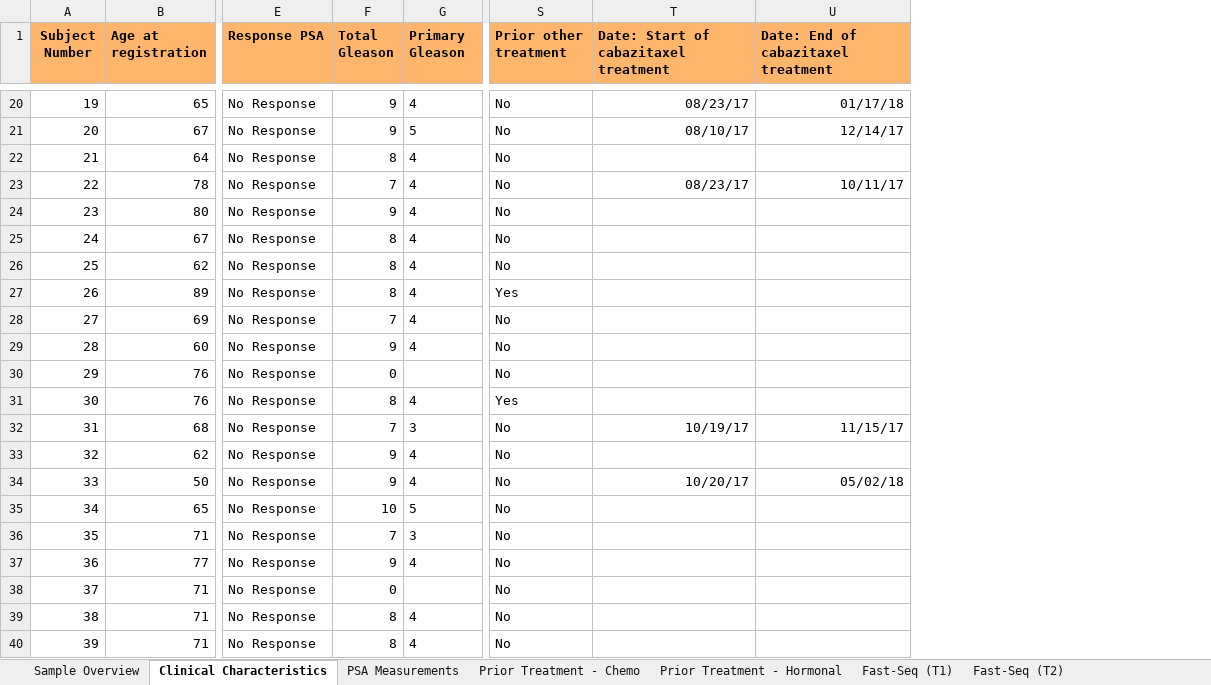
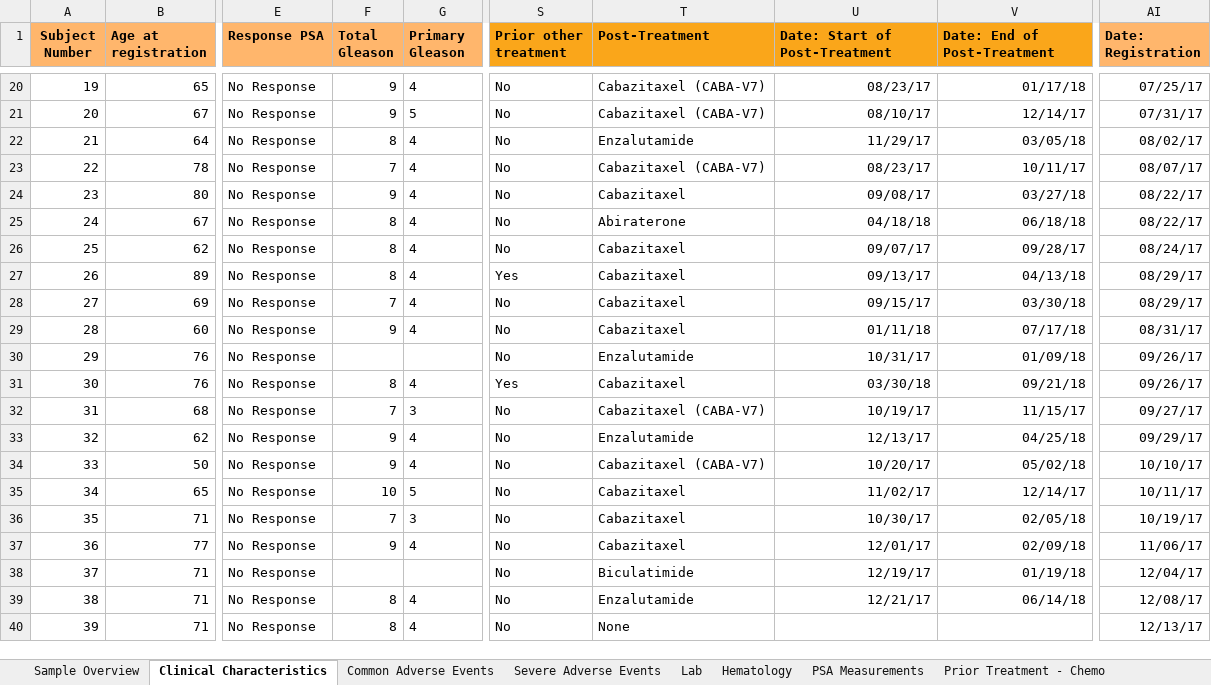
Before and after one commit to ErasmusMC-MedicalOncology/CABA-V7, an Excel workbook: Misc./Suppl. Table 1 - Overview of Data.xlsx, sheet Clinical Characteristics, drawn as a sheet; only a part is shown, gaps mark what is left out; values as stored, in another font and other column widths than the file's, no borders; charts and pictures not drawn; addresses are those after the commit; the diff covers the shown part only; the diff names each change by its address in the sheet, - before the commit and + after, or states it on an @@ line.

```diff
--- a/Misc./Suppl. Table 1 - Overview of Data.xlsx (sheet Clinical Characteristics)
+++ b/Misc./Suppl. Table 1 - Overview of Data.xlsx (sheet Clinical Characteristics)
+sheet tab: Common Adverse Events
+sheet tab: Severe Adverse Events
+sheet tab: Lab
+sheet tab: Hematology
+column T (Post-Treatment), rows 20-40: Cabazitaxel (CABA-V7) | Cabazitaxel (CABA-V7) | Enzalutamide | Cabazitaxel (CABA-V7) | Cabazitaxel | Abiraterone | Cabazitaxel | Cabazitaxel | Cabazitaxel | Cabazitaxel | Enzalutamide | Cabazitaxel | Cabazitaxel (CABA-V7) | Enzalutamide | Cabazitaxel (CABA-V7) | Cabazitaxel | Cabazitaxel | Cabazitaxel | Biculatimide | Enzalutamide | None
+column AI (Date: Registration), rows 20-40: 07/25/17 | 07/31/17 | 08/02/17 | 08/07/17 | 08/22/17 | 08/22/17 | 08/24/17 | 08/29/17 | 08/29/17 | 08/31/17 | 09/26/17 | 09/26/17 | 09/27/17 | 09/29/17 | 10/10/17 | 10/11/17 | 10/19/17 | 11/06/17 | 12/04/17 | 12/08/17 | 12/13/17
-S1 fill: #FFB66C
+S1 fill: #FAA61A
-U1: Date: Start of cabazitaxel treatment
+U1: Date: Start of Post-Treatment
-U1:V1 fill: #FFB66C
+U1:V1 fill: #FAA61A
-V1: Date: End of cabazitaxel treatment
+V1: Date: End of Post-Treatment
-U22 (Date: Start of Post-Treatment): (empty)
+U22 (Date: Start of Post-Treatment): 11/29/17
-V22 (Date: End of Post-Treatment): (empty)
+V22 (Date: End of Post-Treatment): 03/05/18
-U24 (Date: Start of Post-Treatment): (empty)
+U24 (Date: Start of Post-Treatment): 09/08/17
-V24 (Date: End of Post-Treatment): (empty)
+V24 (Date: End of Post-Treatment): 03/27/18
-U25 (Date: Start of Post-Treatment): (empty)
+U25 (Date: Start of Post-Treatment): 04/18/18
-V25 (Date: End of Post-Treatment): (empty)
+V25 (Date: End of Post-Treatment): 06/18/18
-U26 (Date: Start of Post-Treatment): (empty)
+U26 (Date: Start of Post-Treatment): 09/07/17
-V26 (Date: End of Post-Treatment): (empty)
+V26 (Date: End of Post-Treatment): 09/28/17
-U27 (Date: Start of Post-Treatment): (empty)
+U27 (Date: Start of Post-Treatment): 09/13/17
-V27 (Date: End of Post-Treatment): (empty)
+V27 (Date: End of Post-Treatment): 04/13/18
-U28 (Date: Start of Post-Treatment): (empty)
+U28 (Date: Start of Post-Treatment): 09/15/17
-V28 (Date: End of Post-Treatment): (empty)
+V28 (Date: End of Post-Treatment): 03/30/18
-U29 (Date: Start of Post-Treatment): (empty)
+U29 (Date: Start of Post-Treatment): 01/11/18
-V29 (Date: End of Post-Treatment): (empty)
+V29 (Date: End of Post-Treatment): 07/17/18
-F30 (Total Gleason): 0
+F30 (Total Gleason): (empty)
-U30 (Date: Start of Post-Treatment): (empty)
+U30 (Date: Start of Post-Treatment): 10/31/17
-V30 (Date: End of Post-Treatment): (empty)
+V30 (Date: End of Post-Treatment): 01/09/18
-U31 (Date: Start of Post-Treatment): (empty)
+U31 (Date: Start of Post-Treatment): 03/30/18
-V31 (Date: End of Post-Treatment): (empty)
+V31 (Date: End of Post-Treatment): 09/21/18
-U33 (Date: Start of Post-Treatment): (empty)
+U33 (Date: Start of Post-Treatment): 12/13/17
-V33 (Date: End of Post-Treatment): (empty)
+V33 (Date: End of Post-Treatment): 04/25/18
-U35 (Date: Start of Post-Treatment): (empty)
+U35 (Date: Start of Post-Treatment): 11/02/17
-V35 (Date: End of Post-Treatment): (empty)
+V35 (Date: End of Post-Treatment): 12/14/17
-U36 (Date: Start of Post-Treatment): (empty)
+U36 (Date: Start of Post-Treatment): 10/30/17
-V36 (Date: End of Post-Treatment): (empty)
+V36 (Date: End of Post-Treatment): 02/05/18
-U37 (Date: Start of Post-Treatment): (empty)
+U37 (Date: Start of Post-Treatment): 12/01/17
-V37 (Date: End of Post-Treatment): (empty)
+V37 (Date: End of Post-Treatment): 02/09/18
-F38 (Total Gleason): 0
+F38 (Total Gleason): (empty)
-U38 (Date: Start of Post-Treatment): (empty)
+U38 (Date: Start of Post-Treatment): 12/19/17
-V38 (Date: End of Post-Treatment): (empty)
+V38 (Date: End of Post-Treatment): 01/19/18
-U39 (Date: Start of Post-Treatment): (empty)
+U39 (Date: Start of Post-Treatment): 12/21/17
-V39 (Date: End of Post-Treatment): (empty)
+V39 (Date: End of Post-Treatment): 06/14/18
```
Also changed, not shown: 175 edited cells elsewhere in this sheet, sheet PSA Measurements, sheet Prior Treatment - Chemo, sheet Prior Treatment - Hormonal, charts or pictures, 4 other files.
